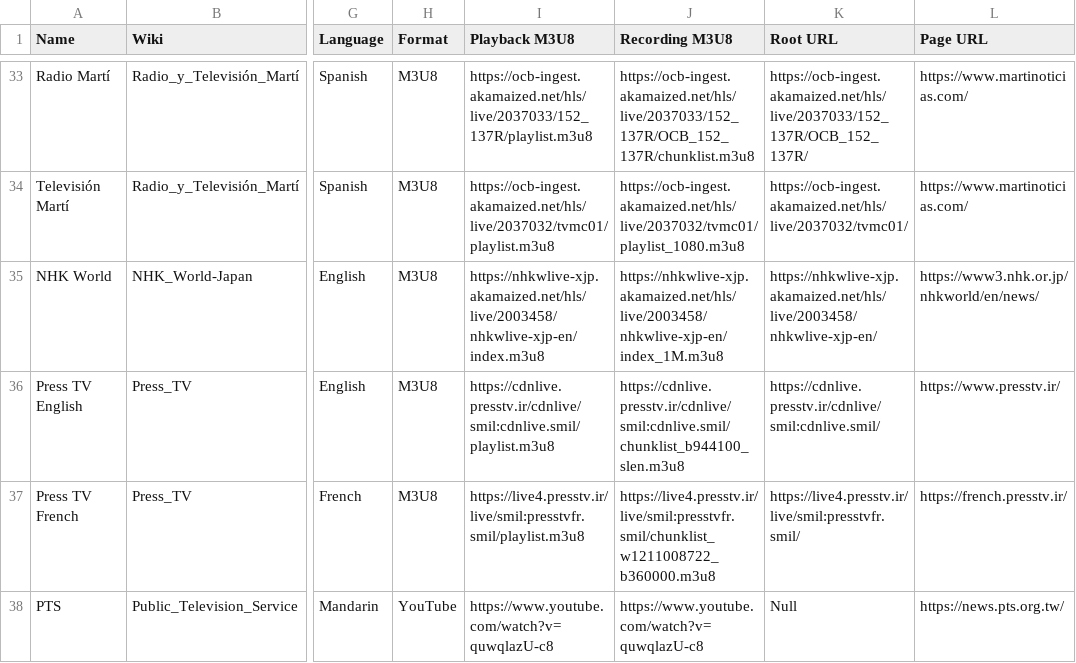
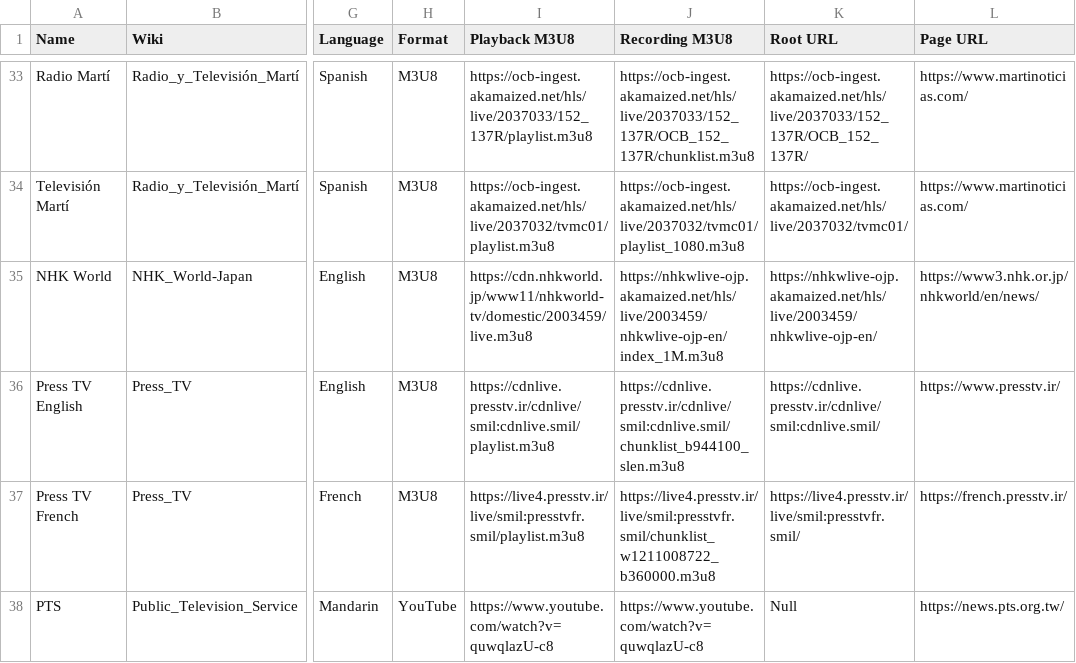
Before and after one commit to cpremoshis/global-media, a CSV file: Assets/broadcasters.csv, drawn as a sheet; only a part is shown, gaps mark what is left out; the diff names each change by its address in the sheet, - before the commit and + after, or states it on an @@ line.

```diff
--- a/Assets/broadcasters.csv
+++ b/Assets/broadcasters.csv
-I35 (Playback M3U8): https://nhkwlive-xjp.akamaized.net/hls/live/2003458/nhkwlive-xjp-en/index.m3u8
+I35 (Playback M3U8): https://cdn.nhkworld.jp/www11/nhkworld-tv/domestic/2003459/live.m3u8
-J35 (Recording M3U8): https://nhkwlive-xjp.akamaized.net/hls/live/2003458/nhkwlive-xjp-en/index_1M.m3u8
+J35 (Recording M3U8): https://nhkwlive-ojp.akamaized.net/hls/live/2003459/nhkwlive-ojp-en/index_1M.m3u8
-K35 (Root URL): https://nhkwlive-xjp.akamaized.net/hls/live/2003458/nhkwlive-xjp-en/
+K35 (Root URL): https://nhkwlive-ojp.akamaized.net/hls/live/2003459/nhkwlive-ojp-en/
```
